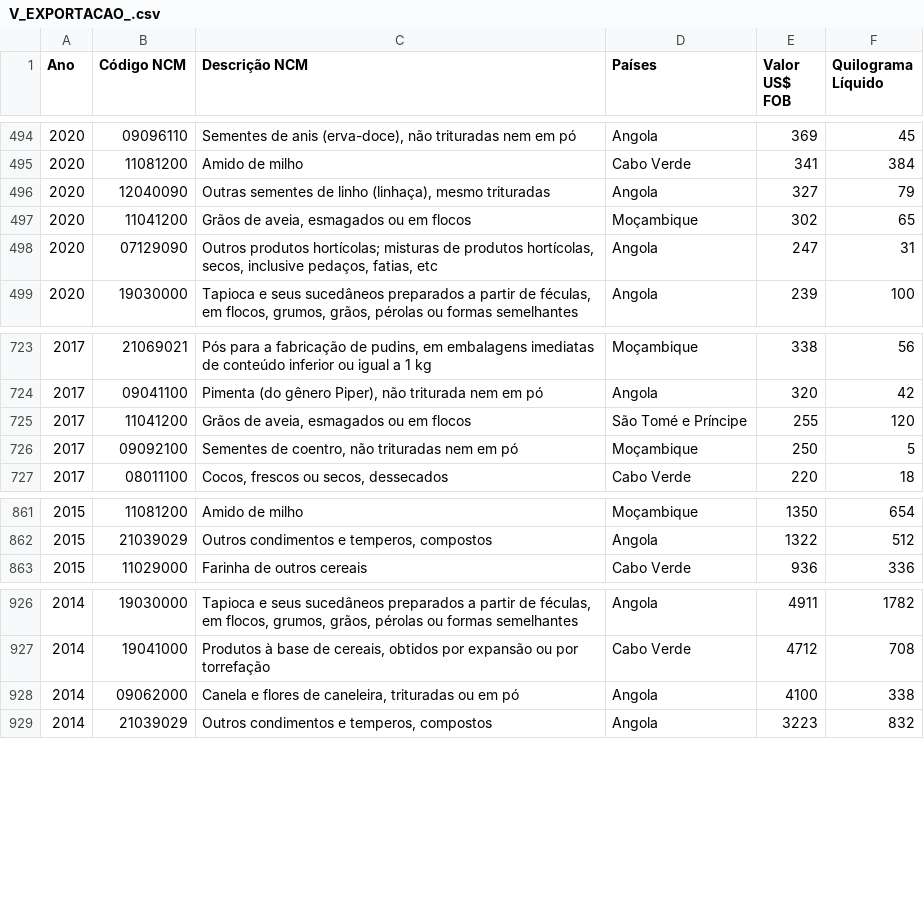
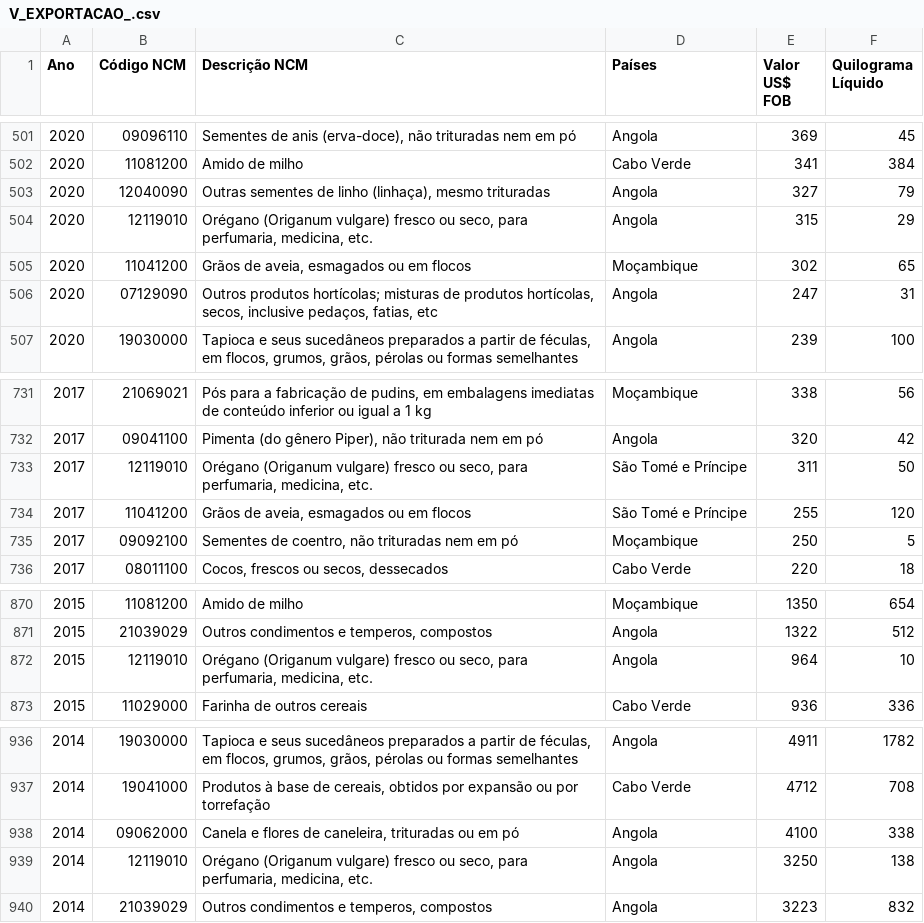
Before and after one commit to loudedje/TCC, a CSV file: DadosBrutos/V_EXPORTACAO_.csv, drawn as a sheet; only a part is shown, gaps mark what is left out; the diff covers the shown part only; the diff names each change by its address in the sheet, - before the commit and + after, or states it on an @@ line.

```diff
--- a/DadosBrutos/V_EXPORTACAO_.csv
+++ b/DadosBrutos/V_EXPORTACAO_.csv
+row 504: 2020 | 12119010 | Orégano (Origanum vulgare) fresco ou seco, para perfumaria, medicina, etc. | Angola | 315 | 29
+row 733: 2017 | 12119010 | Orégano (Origanum vulgare) fresco ou seco, para perfumaria, medicina, etc. | São Tomé e Príncipe | 311 | 50
+row 872: 2015 | 12119010 | Orégano (Origanum vulgare) fresco ou seco, para perfumaria, medicina, etc. | Angola | 964 | 10
+row 939: 2014 | 12119010 | Orégano (Origanum vulgare) fresco ou seco, para perfumaria, medicina, etc. | Angola | 3250 | 138
```
Also changed, not shown: 7 added rows elsewhere in this file, ColetarDados/Resultados/caracteristicas_paises.csv, 48 other files.
